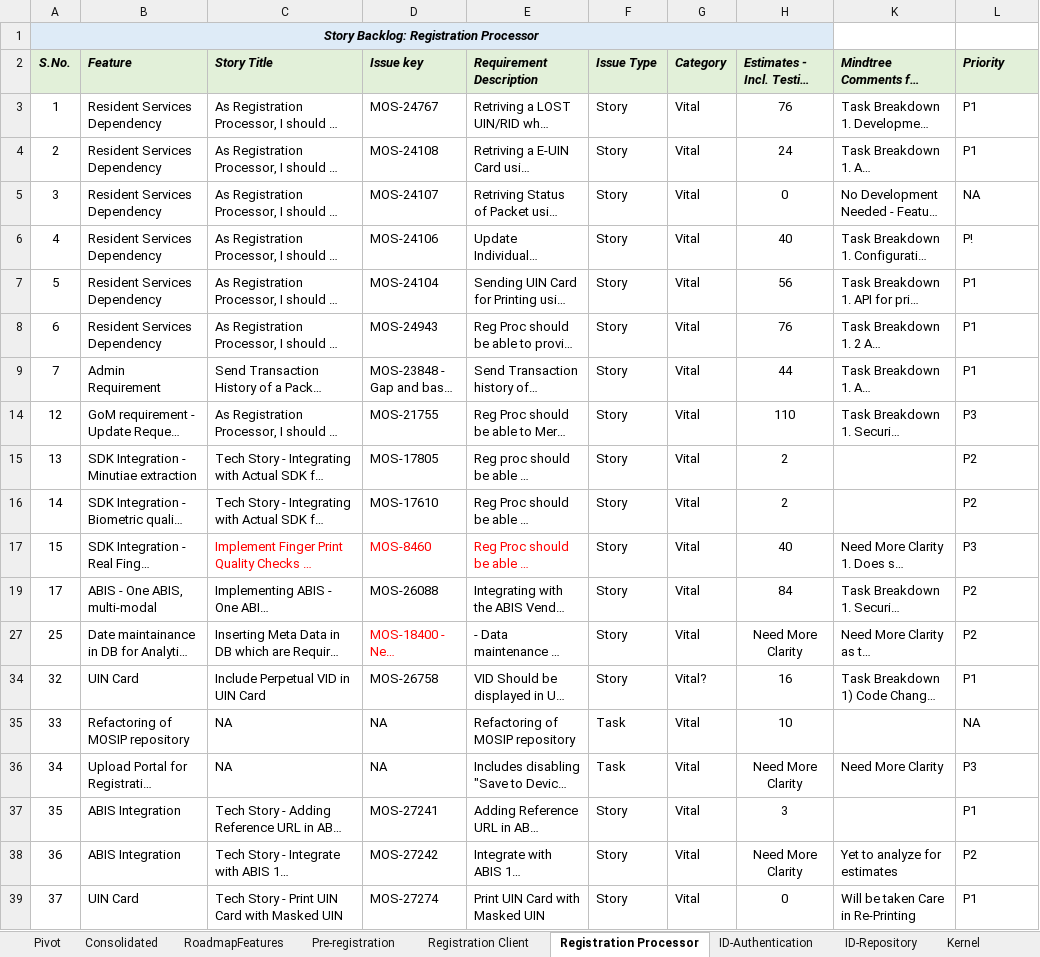
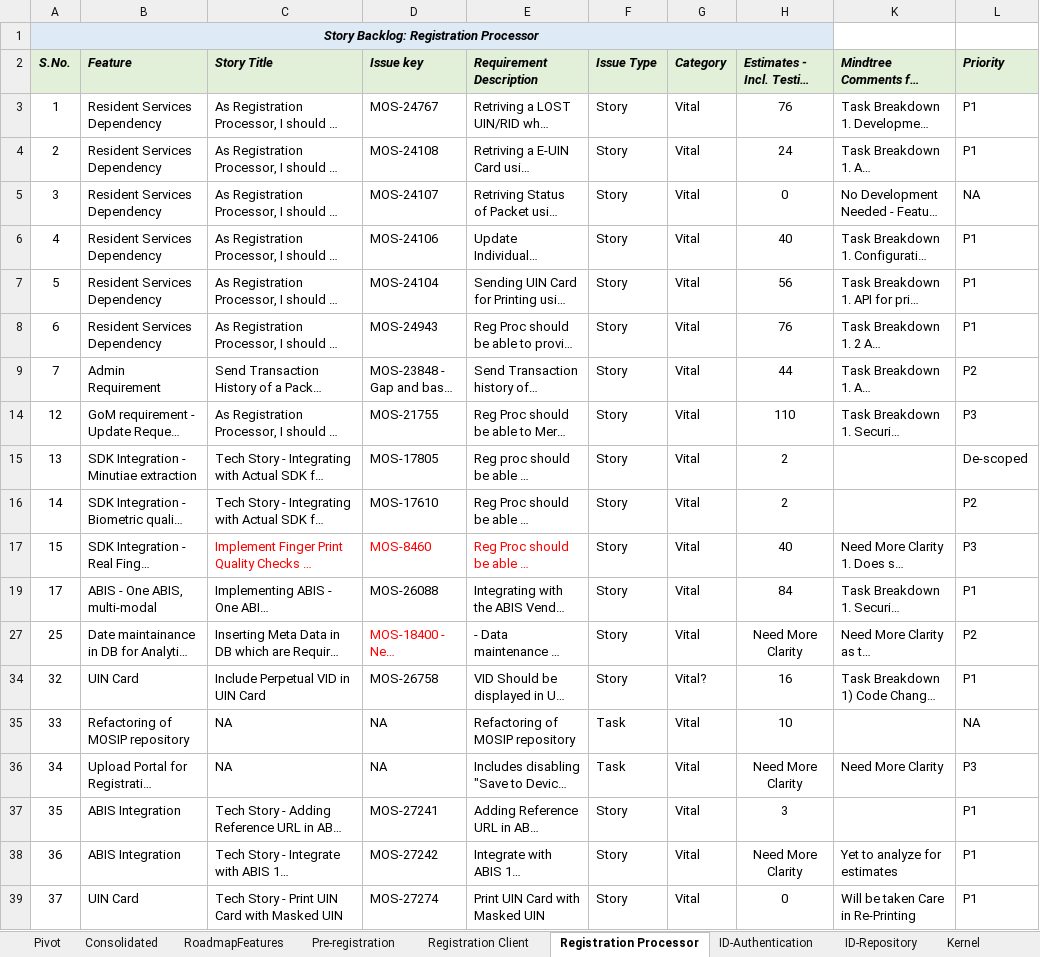
Before and after one commit to ssenmosip/mosip-temp-documentation, an Excel workbook: _files/requirements/Pending_Backlog_Stories_25Jun19_Updated.xlsx, sheet Registration Processor, drawn as a sheet; only a part is shown; long unchanged cells end in …; values as stored, in another font and other column widths than the file's, no borders; the diff names each change by its address in the sheet, - before the commit and + after, or states it on an @@ line.

```diff
--- a/_files/requirements/Pending_Backlog_Stories_25Jun19_Updated.xlsx (sheet Registration Processor)
+++ b/_files/requirements/Pending_Backlog_Stories_25Jun19_Updated.xlsx (sheet Registration Processor)
-L6 (Priority): P!
+L6 (Priority): P1
-L9 (Priority): P1
+L9 (Priority): P2
-L15 (Priority): P2
+L15 (Priority): De-scoped
-L19 (Priority): P2
+L19 (Priority): P1
-L38 (Priority): P2
+L38 (Priority): P1
```
Also changed, not shown: sheet Kernel.
